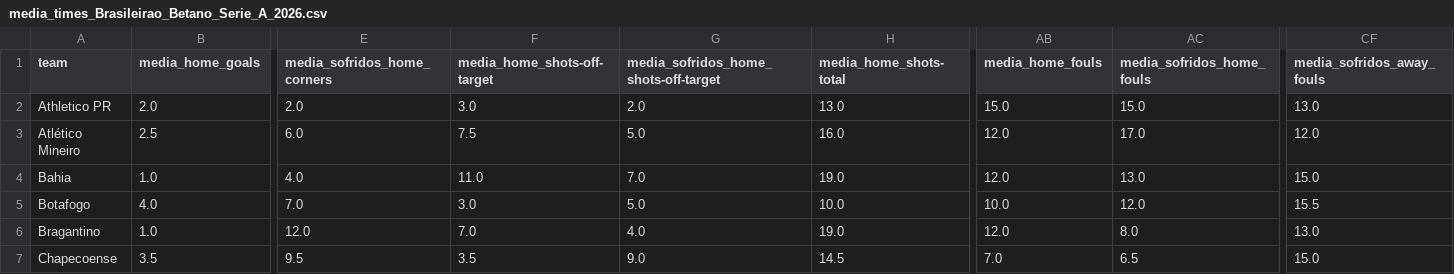
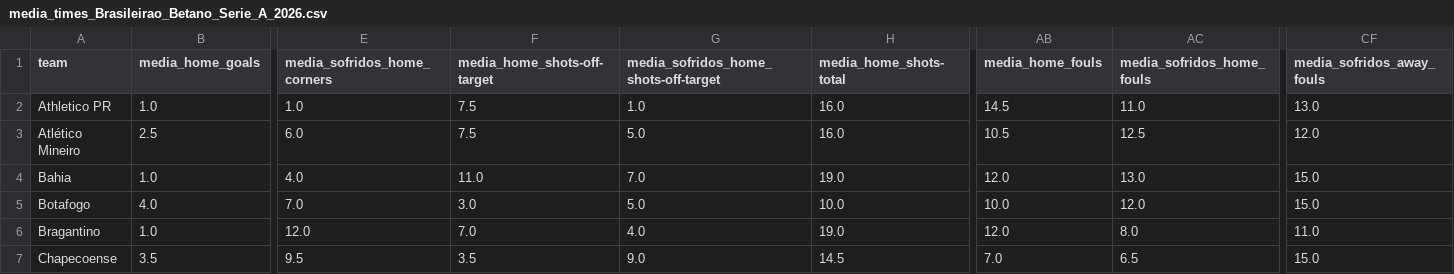
Before and after one commit to bet2all/bet2all, a CSV file: data/season_2026/stats_teams_2026/media_times_Brasileirao_Betano_Serie_A_2026.csv, drawn as a sheet; only a part is shown, gaps mark what is left out; the diff covers the shown part only; the diff names each change by its address in the sheet, - before the commit and + after, or states it on an @@ line.

Commit message:
Atualizando data/season_2026/stats_teams_2026/media_times_Brasileirao_Betano_Serie_A_2026.csv via script

```diff
--- a/data/season_2026/stats_teams_2026/media_times_Brasileirao_Betano_Serie_A_2026.csv
+++ b/data/season_2026/stats_teams_2026/media_times_Brasileirao_Betano_Serie_A_2026.csv
-B2 (media_home_goals): 2.0
+B2 (media_home_goals): 1.0
-E2 (media_sofridos_home_corners): 2.0
+E2 (media_sofridos_home_corners): 1.0
-F2 (media_home_shots-off-target): 3.0
+F2 (media_home_shots-off-target): 7.5
-G2: 2.0
+G2: 1.0
-H2 (media_home_shots-total): 13.0
+H2 (media_home_shots-total): 16.0
-AB2 (media_home_fouls): 15.0
+AB2 (media_home_fouls): 14.5
-AC2 (media_sofridos_home_fouls): 15.0
+AC2 (media_sofridos_home_fouls): 11.0
-AB3 (media_home_fouls): 12.0
+AB3 (media_home_fouls): 10.5
-AC3 (media_sofridos_home_fouls): 17.0
+AC3 (media_sofridos_home_fouls): 12.5
-CF5 (media_sofridos_away_fouls): 15.5
+CF5 (media_sofridos_away_fouls): 15.0
-CF6 (media_sofridos_away_fouls): 13.0
+CF6 (media_sofridos_away_fouls): 11.0
```
Also changed, not shown: 75 edited cells elsewhere in this file.
